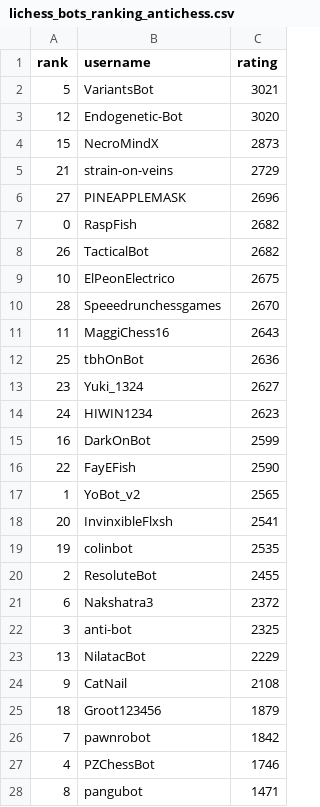
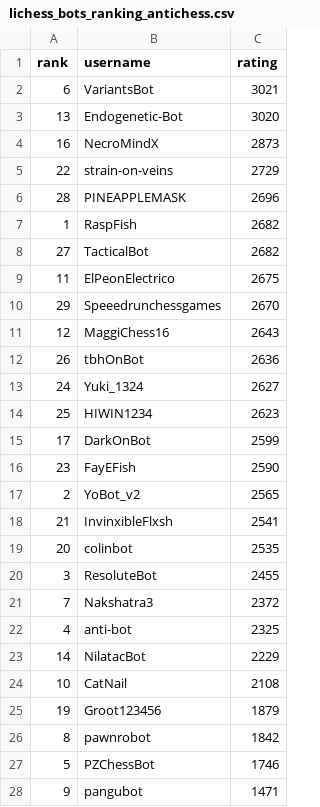
Before and after one commit to OhNoMyKing-Code/BotRank, a CSV file: lichess_bots_ranking_antichess.csv, drawn as a sheet; only a part is shown; the diff covers the shown part only.

```diff
--- a/lichess_bots_ranking_antichess.csv
+++ b/lichess_bots_ranking_antichess.csv
@@ -1,28 +1,28 @@
 rank,username,rating
-5,VariantsBot,3021
-12,Endogenetic-Bot,3020
-15,NecroMindX,2873
-21,strain-on-veins,2729
-27,PINEAPPLEMASK,2696
-0,RaspFish,2682
-26,TacticalBot,2682
-10,ElPeonElectrico,2675
-28,Speeedrunchessgames,2670
-11,MaggiChess16,2643
-25,tbhOnBot,2636
-23,Yuki_1324,2627
-24,HIWIN1234,2623
-16,DarkOnBot,2599
-22,FayEFish,2590
-1,YoBot_v2,2565
-20,InvinxibleFlxsh,2541
-19,colinbot,2535
-2,ResoluteBot,2455
-6,Nakshatra3,2372
-3,anti-bot,2325
-13,NilatacBot,2229
-9,CatNail,2108
-18,Groot123456,1879
-7,pawnrobot,1842
-4,PZChessBot,1746
-8,pangubot,1471
+6,VariantsBot,3021
+13,Endogenetic-Bot,3020
+16,NecroMindX,2873
+22,strain-on-veins,2729
+28,PINEAPPLEMASK,2696
+1,RaspFish,2682
+27,TacticalBot,2682
+11,ElPeonElectrico,2675
+29,Speeedrunchessgames,2670
+12,MaggiChess16,2643
+26,tbhOnBot,2636
+24,Yuki_1324,2627
+25,HIWIN1234,2623
+17,DarkOnBot,2599
+23,FayEFish,2590
+2,YoBot_v2,2565
+21,InvinxibleFlxsh,2541
+20,colinbot,2535
+3,ResoluteBot,2455
+7,Nakshatra3,2372
+4,anti-bot,2325
+14,NilatacBot,2229
+10,CatNail,2108
+19,Groot123456,1879
+8,pawnrobot,1842
+5,PZChessBot,1746
+9,pangubot,1471
```
Also changed, not shown: 3 edited cells elsewhere in this file, lichess_bots_ranking_blitz.csv, lichess_bots_ranking_bullet.csv, 9 other files.
